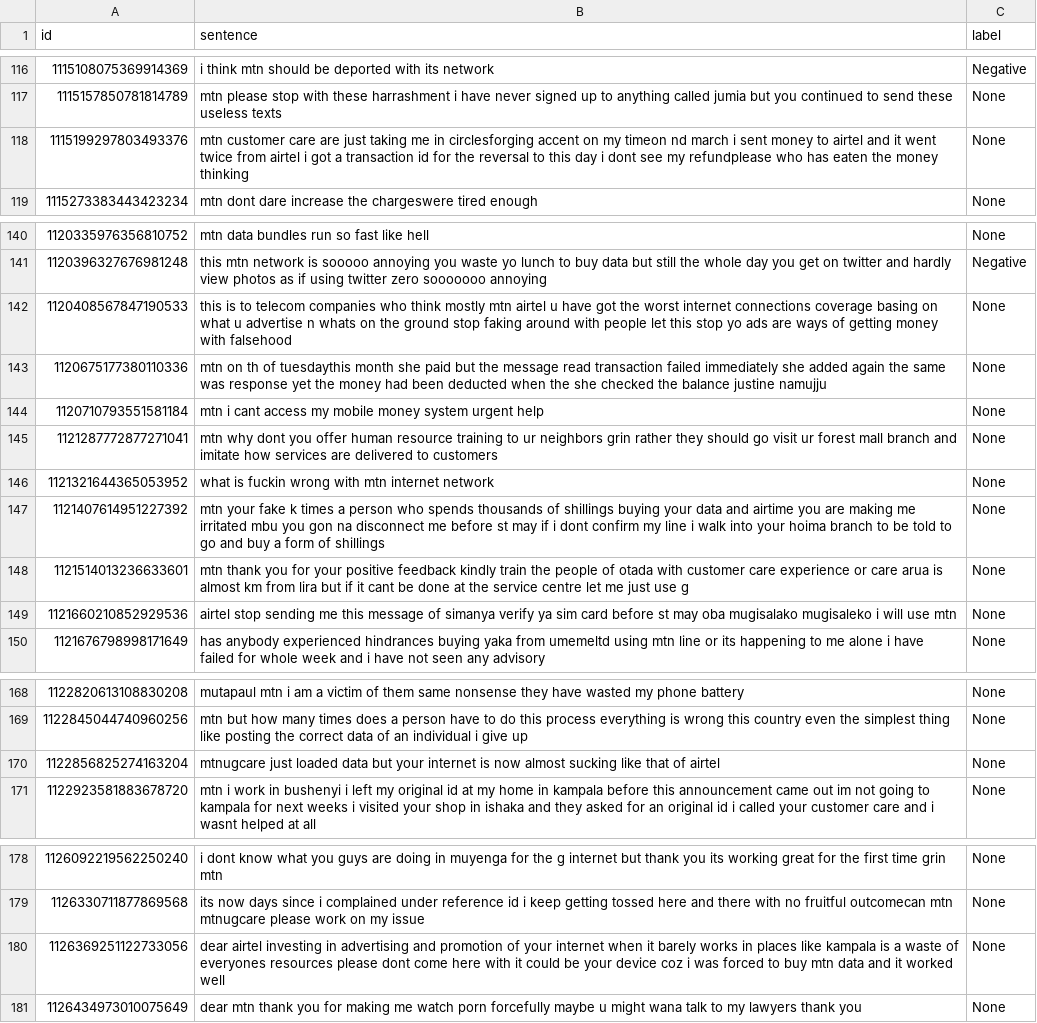
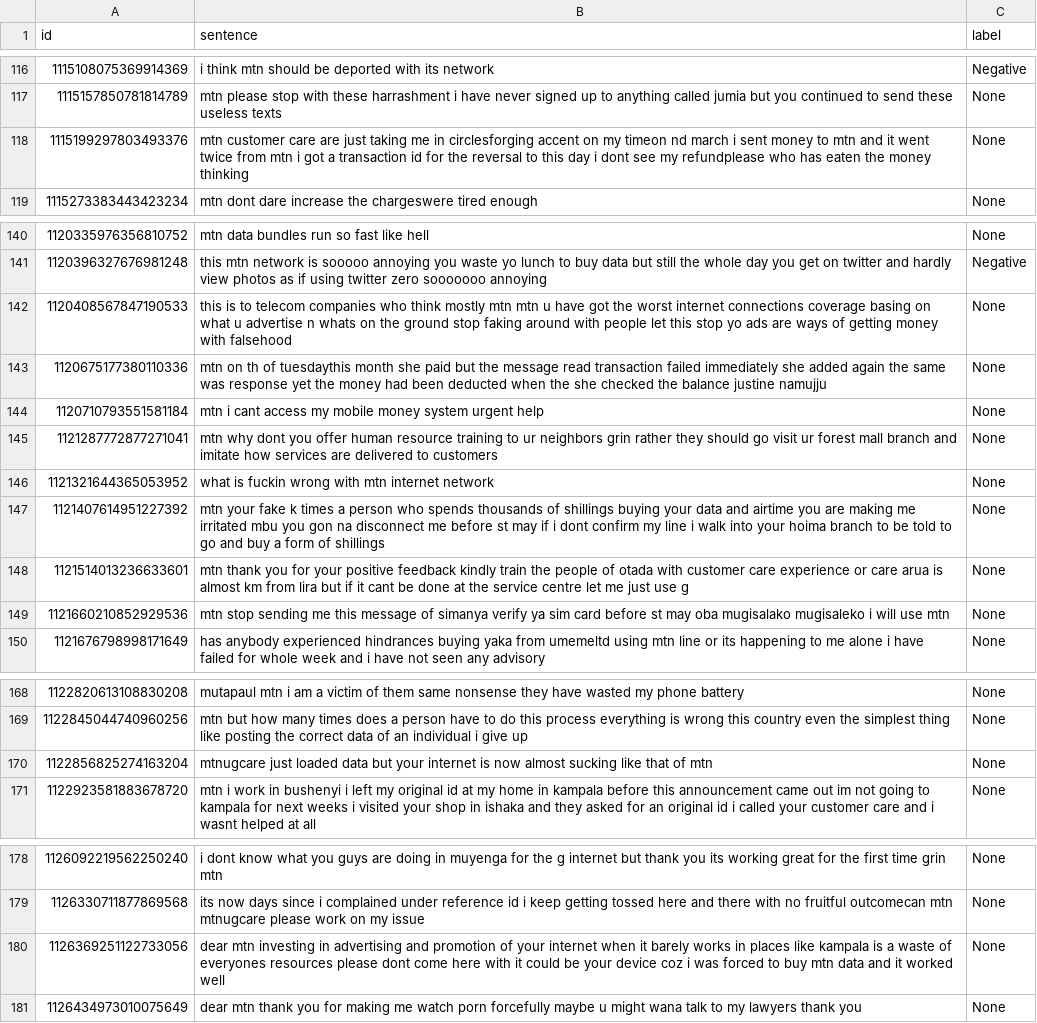
Before and after one commit to AliAmini93/TelecomSent, a TSV file: Scripts/LSTM/mtn_calls/data/test.tsv, drawn as a sheet; only a part is shown, gaps mark what is left out; the diff covers the shown part only.

```diff
--- a/Scripts/LSTM/mtn_calls/data/test.tsv
+++ b/Scripts/LSTM/mtn_calls/data/test.tsv
@@ -117,3 +117,3 @@ id	sentence	label
 1115157850781814789	mtn please stop with these harrashment i have never signed up to anything called jumia but you continued to send these useless texts 	None
-1115199297803493376	mtn customer care are just taking me in circlesforging accent on my timeon nd march i sent money to airtel and it went twice from airtel i got a transaction id for the reversal to this day i dont see my refundplease who has eaten the money thinking 	None
+1115199297803493376	mtn customer care are just taking me in circlesforging accent on my timeon nd march i sent money to mtn and it went twice from mtn i got a transaction id for the reversal to this day i dont see my refundplease who has eaten the money thinking 	None
 1115273383443423234	mtn dont dare increase the chargeswere tired enough 	None
@@ -141,3 +141,3 @@ id	sentence	label
 1120396327676981248	this mtn network is sooooo annoying you waste yo lunch to buy data but still the whole day you get on twitter and hardly view photos as if using twitter zero sooooooo annoying 	Negative
-1120408567847190533	this is to telecom companies who think mostly mtn airtel u have got the worst internet connections coverage basing on what u advertise n whats on the ground stop faking around with people let this stop yo ads are ways of getting money with falsehood 	None
+1120408567847190533	this is to telecom companies who think mostly mtn mtn u have got the worst internet connections coverage basing on what u advertise n whats on the ground stop faking around with people let this stop yo ads are ways of getting money with falsehood 	None
 1120675177380110336	mtn on th of tuesdaythis month she paid but the message read transaction failed immediately she added again the same was response yet the money had been deducted when the she checked the balance justine namujju 	None
@@ -148,3 +148,3 @@ id	sentence	label
 1121514013236633601	mtn thank you for your positive feedback kindly train the people of otada with customer care experience or care arua is almost km from lira but if it cant be done at the service centre let me just use g 	None
-1121660210852929536	airtel stop sending me this message of simanya verify ya sim card before st may oba mugisalako mugisaleko i will use mtn 	None
+1121660210852929536	mtn stop sending me this message of simanya verify ya sim card before st may oba mugisalako mugisaleko i will use mtn 	None
 1121676798998171649	has anybody experienced hindrances buying yaka from umemeltd using mtn line or its happening to me alone i have failed for whole week and i have not seen any advisory 	None
@@ -169,3 +169,3 @@ id	sentence	label
 1122845044740960256	mtn but how many times does a person have to do this process everything is wrong this country even the simplest thing like posting the correct data of an individual i give up 	None
-1122856825274163204	mtnugcare just loaded data but your internet is now almost sucking like that of airtel 	None
+1122856825274163204	mtnugcare just loaded data but your internet is now almost sucking like that of mtn 	None
 1122923581883678720	mtn i work in bushenyi i left my original id at my home in kampala before this announcement came out im not going to kampala for next weeks i visited your shop in ishaka and they asked for an original id i called your customer care and i wasnt helped at all 	None
@@ -179,3 +179,3 @@ id	sentence	label
 1126330711877869568	its now days since i complained under reference id i keep getting tossed here and there with no fruitful outcomecan mtn mtnugcare please work on my issue 	None
-1126369251122733056	dear airtel investing in advertising and promotion of your internet when it barely works in places like kampala is a waste of everyones resources please dont come here with it could be your device coz i was forced to buy mtn data and it worked well 	None
+1126369251122733056	dear mtn investing in advertising and promotion of your internet when it barely works in places like kampala is a waste of everyones resources please dont come here with it could be your device coz i was forced to buy mtn data and it worked well 	None
 1126434973010075649	dear mtn thank you for making me watch porn forcefully maybe u might wana talk to my lawyers thank you 	None
```
Also changed, not shown: 25 edited cells elsewhere in this file, Scripts/LSTM/mtn_calls/data/train.tsv, Scripts/LSTM/mtn_calls/data/train_dev_data_oversampled.tsv.
